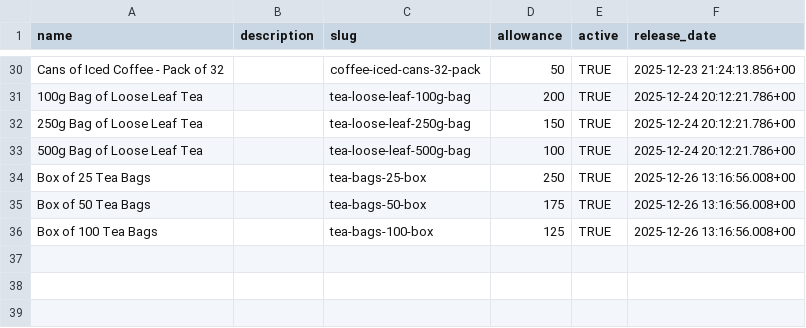
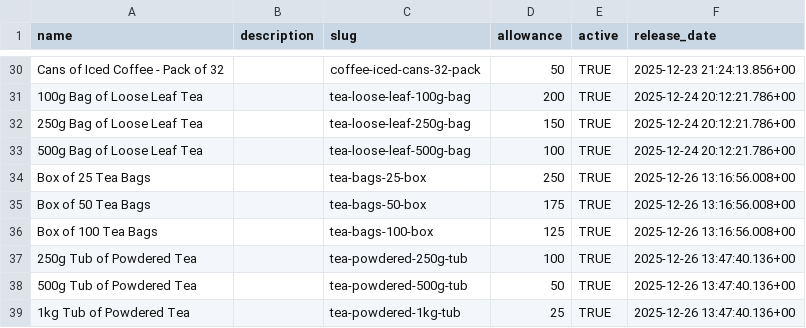
Before and after one commit to njcushing/online-shop, a CSV file: db/seeds/data/products.csv, drawn as a sheet; only a part is shown, gaps mark what is left out; the diff names each change by its address in the sheet, - before the commit and + after, or states it on an @@ line.

Commit message:
Add powdered tea products to the database seed files

```diff
--- a/db/seeds/data/products.csv
+++ b/db/seeds/data/products.csv
+row 37: 250g Tub of Powdered Tea |  | tea-powdered-250g-tub | 100 | TRUE | 2025-12-26 13:47:40.136+00
+row 38: 500g Tub of Powdered Tea |  | tea-powdered-500g-tub | 50 | TRUE | 2025-12-26 13:47:40.136+00
+row 39: 1kg Tub of Powdered Tea |  | tea-powdered-1kg-tub | 25 | TRUE | 2025-12-26 13:47:40.136+00
```
Also changed, not shown: db/seeds/data/category_products.csv, db/seeds/data/collection_products.csv, 7 other files.
